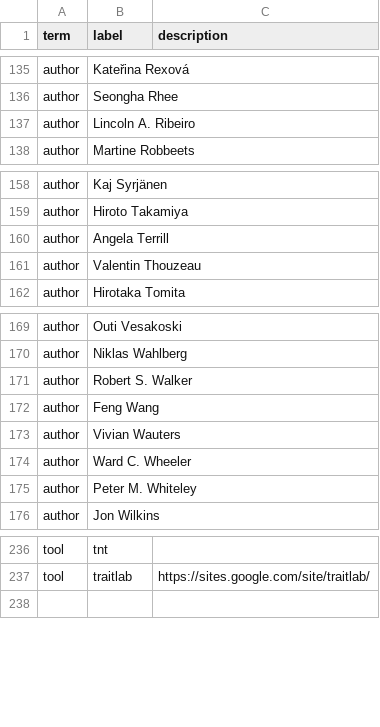
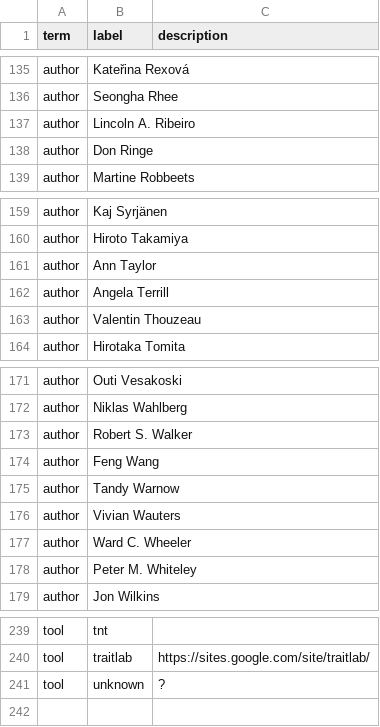
Before and after one commit to SimonGreenhill/LangPhyDB, a CSV file: terms.csv, drawn as a sheet; only a part is shown, gaps mark what is left out; the diff names each change by its address in the sheet, - before the commit and + after, or states it on an @@ line.

```diff
--- a/terms.csv
+++ b/terms.csv
+row 138: author | Don Ringe
+row 161: author | Ann Taylor
+row 175: author | Tandy Warnow
+row 241: tool | unknown | ?
```
Also changed, not shown: 3 other files.
